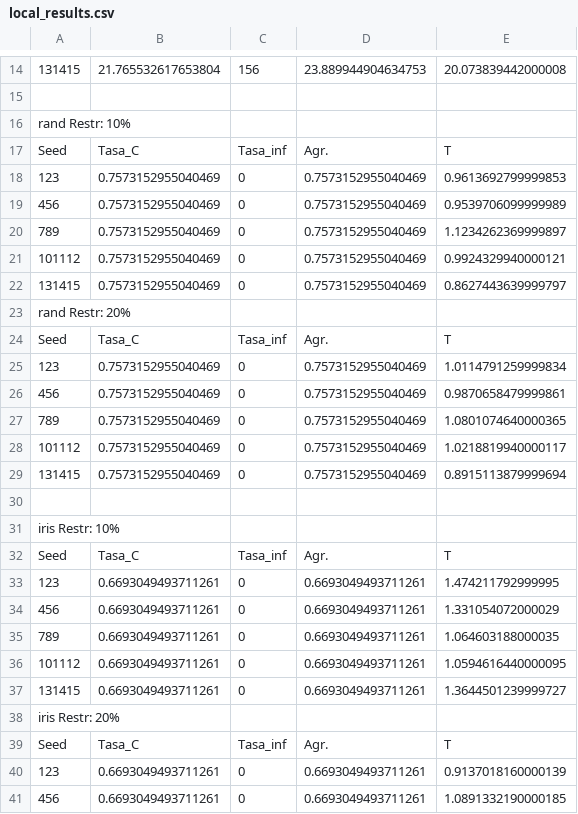
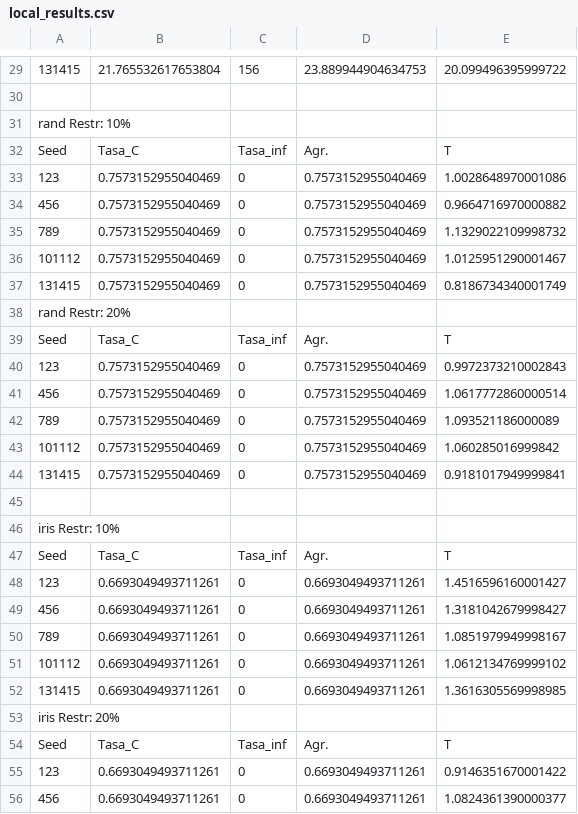
Before and after one commit to nandovallec/Metaheuristics, a CSV file: P1/Optimized/local_results.csv, drawn as a sheet; only a part is shown, gaps mark what is left out; addresses are those after the commit; the diff covers the shown part only; the diff names each change by its address in the sheet, - before the commit and + after, or states it on an @@ line.

```diff
--- a/P1/Optimized/local_results.csv
+++ b/P1/Optimized/local_results.csv
-E29: 20.073839442000008
+E29: 20.099496395999722
-E33: 0.9613692799999853
+E33: 1.0028648970001086
-E34: 0.9539706099999989
+E34: 0.9664716970000882
-E35: 1.1234262369999897
+E35: 1.1329022109998732
-E36: 0.9924329940000121
+E36: 1.0125951290001467
-E37: 0.8627443639999797
+E37: 0.8186734340001749
-E40: 1.0114791259999834
+E40: 0.9972373210002843
-E41: 0.9870658479999861
+E41: 1.0617772860000514
-E42: 1.0801074640000365
+E42: 1.093521186000089
-E43: 1.0218819940000117
+E43: 1.060285016999842
-E44: 0.8915113879999694
+E44: 0.9181017949999841
-E48: 1.474211792999995
+E48: 1.4516596160001427
-E49: 1.331054072000029
+E49: 1.3181042679998427
-E50: 1.064603188000035
+E50: 1.0851979949998167
-E51: 1.0594616440000095
+E51: 1.0612134769999102
-E52: 1.3644501239999727
+E52: 1.3616305569998985
-E55: 0.9137018160000139
+E55: 0.9146351670001422
-E56: 1.0891332190000185
+E56: 1.0824361390000377
```
Also changed, not shown: 15 added rows and 12 edited cells elsewhere in this file, P1/Optimized/greedy_results.csv.
